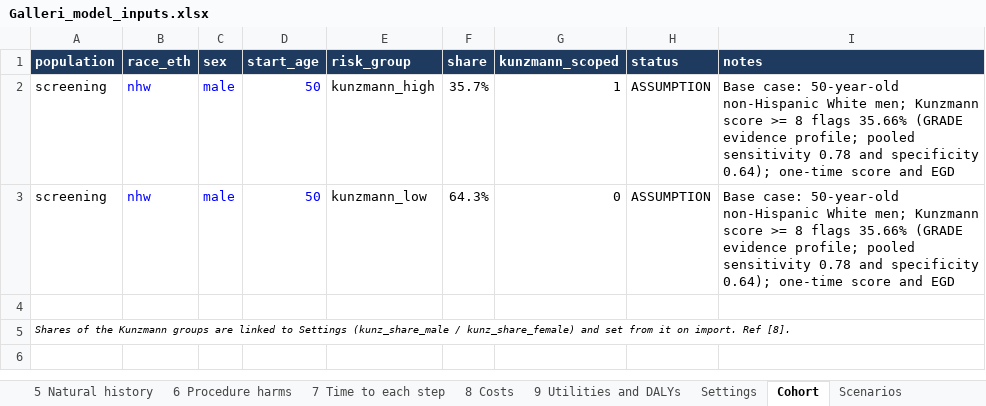
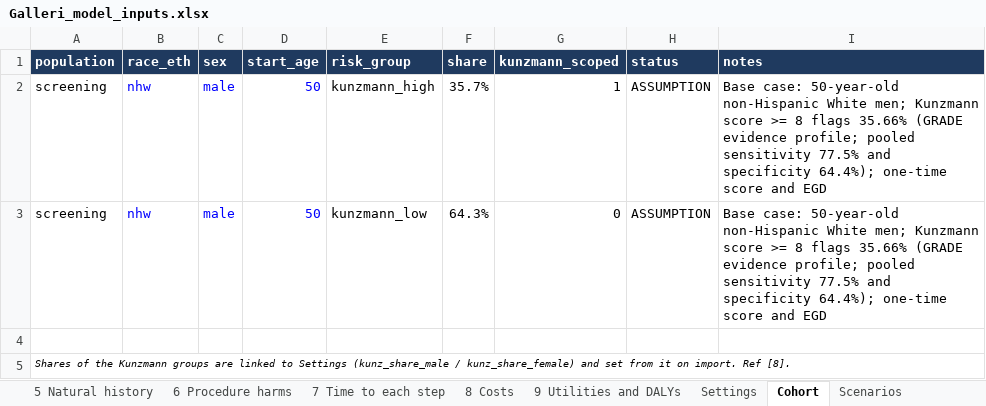
Before and after one commit to fali-ebm/Galleri, an Excel workbook: galleri_cea/Galleri_model_inputs.xlsx, sheet Cohort, drawn as a sheet; values as stored, in another font and other column widths than the file's, no borders; table styles not drawn; the diff names each change by its address in the sheet, - before the commit and + after, or states it on an @@ line.

```diff
--- a/galleri_cea/Galleri_model_inputs.xlsx (sheet Cohort)
+++ b/galleri_cea/Galleri_model_inputs.xlsx (sheet Cohort)
-I2:I3 (notes): …pooled sensitivity 0.78 and specificity 0.64); one-time score…
+I2:I3 (notes): …pooled sensitivity 77.5% and specificity 64.4%); one-time score…
```
Also changed, not shown: sheet Settings, 5 other files.
